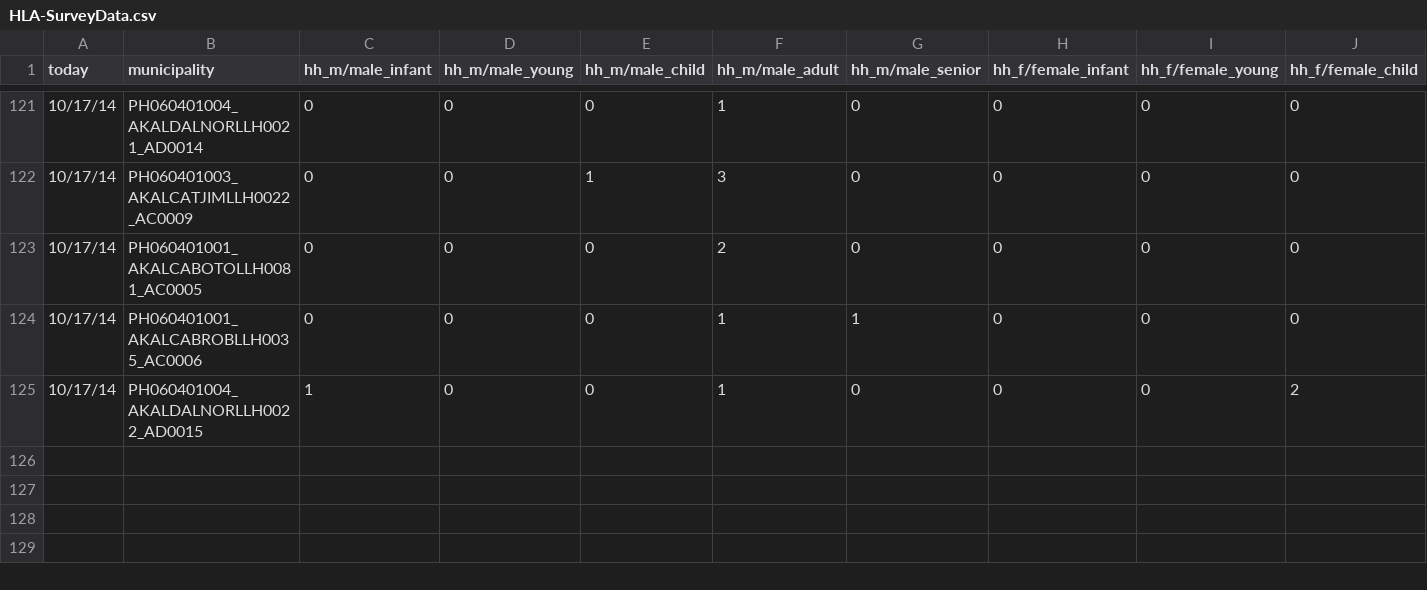
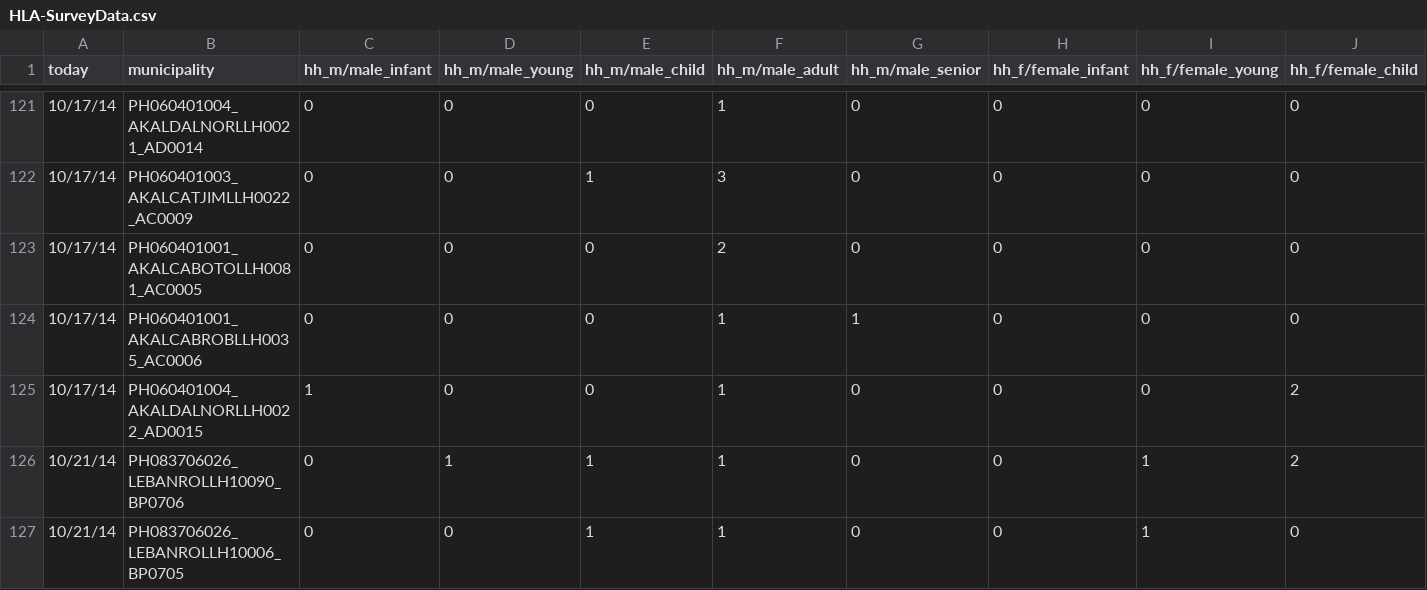
Before and after one commit to AmericanRedCross/rita-cart-survey, a CSV file: data/HLA-SurveyData.csv, drawn as a sheet; only a part is shown, gaps mark what is left out; rows hold the shown columns only; the diff names each change by its address in the sheet, - before the commit and + after, or states it on an @@ line.

Commit message:
more data

```diff
--- a/data/HLA-SurveyData.csv
+++ b/data/HLA-SurveyData.csv
+row 126: 10/21/14 | PH083706026_LEBANROLLH10090_BP0706 | 0 | 1 | 1 | 1 | 0 | 0 | 1 | 2
+row 127: 10/21/14 | PH083706026_LEBANROLLH10006_BP0705 | 0 | 0 | 1 | 1 | 0 | 0 | 1 | 0
```
